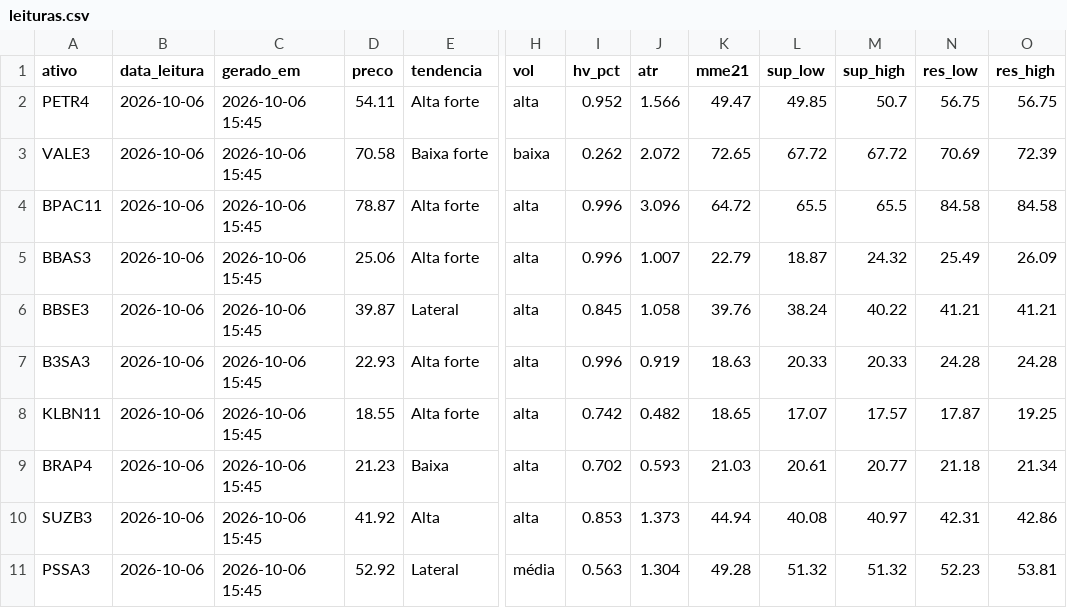
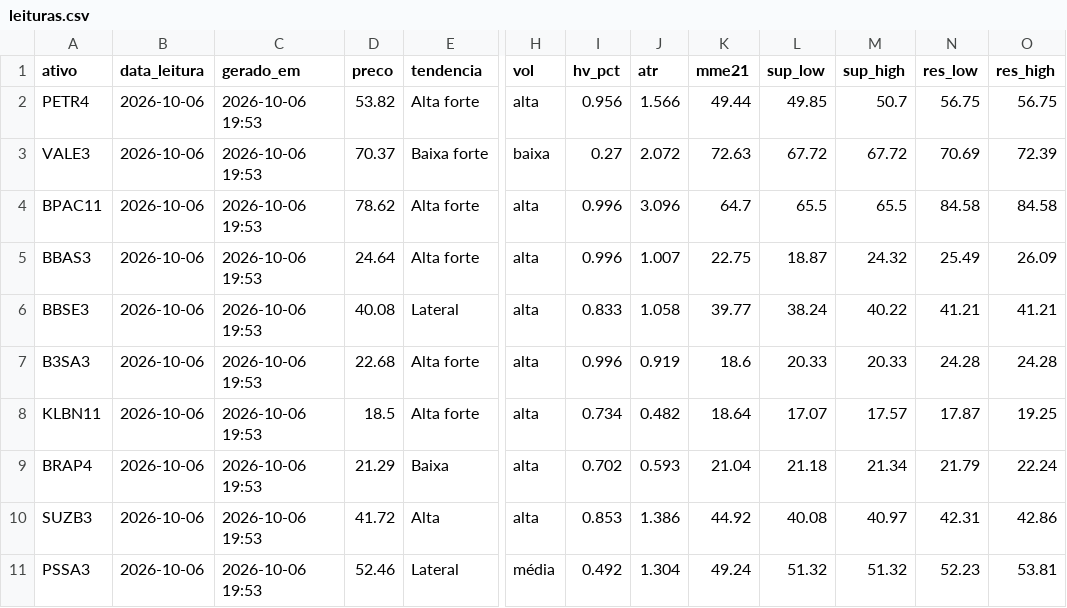
Before and after one commit to DCS1986/PAINEL-ARBITRAGEM, a CSV file: radar_tecnico/radar/leituras.csv, drawn as a sheet; only a part is shown, gaps mark what is left out; the diff covers the shown part only; the diff names each change by its address in the sheet, - before the commit and + after, or states it on an @@ line.

Commit message:
Radar: leituras 2026-10-06

```diff
--- a/radar_tecnico/radar/leituras.csv
+++ b/radar_tecnico/radar/leituras.csv
-C2:C11 (gerado_em): 2026-10-06 15:45
+C2:C11 (gerado_em): 2026-10-06 19:53
-D2 (preco): 54.11
+D2 (preco): 53.82
-I2 (hv_pct): 0.952
+I2 (hv_pct): 0.956
-K2 (mme21): 49.47
+K2 (mme21): 49.44
-D3 (preco): 70.58
+D3 (preco): 70.37
-I3 (hv_pct): 0.262
+I3 (hv_pct): 0.27
-K3 (mme21): 72.65
+K3 (mme21): 72.63
-D4 (preco): 78.87
+D4 (preco): 78.62
-K4 (mme21): 64.72
+K4 (mme21): 64.7
-D5 (preco): 25.06
+D5 (preco): 24.64
-K5 (mme21): 22.79
+K5 (mme21): 22.75
-D6 (preco): 39.87
+D6 (preco): 40.08
-I6 (hv_pct): 0.845
+I6 (hv_pct): 0.833
-K6 (mme21): 39.76
+K6 (mme21): 39.77
-D7 (preco): 22.93
+D7 (preco): 22.68
-K7 (mme21): 18.63
+K7 (mme21): 18.6
-D8 (preco): 18.55
+D8 (preco): 18.5
-I8 (hv_pct): 0.742
+I8 (hv_pct): 0.734
-K8 (mme21): 18.65
+K8 (mme21): 18.64
-D9 (preco): 21.23
+D9 (preco): 21.29
-K9 (mme21): 21.03
+K9 (mme21): 21.04
-L9 (sup_low): 20.61
+L9 (sup_low): 21.18
-M9 (sup_high): 20.77
+M9 (sup_high): 21.34
-N9 (res_low): 21.18
+N9 (res_low): 21.79
-O9 (res_high): 21.34
+O9 (res_high): 22.24
-D10 (preco): 41.92
+D10 (preco): 41.72
-J10 (atr): 1.373
+J10 (atr): 1.386
-K10 (mme21): 44.94
+K10 (mme21): 44.92
-D11 (preco): 52.92
+D11 (preco): 52.46
-I11 (hv_pct): 0.563
+I11 (hv_pct): 0.492
-K11 (mme21): 49.28
+K11 (mme21): 49.24
```
Also changed, not shown: 18 edited cells elsewhere in this file.
